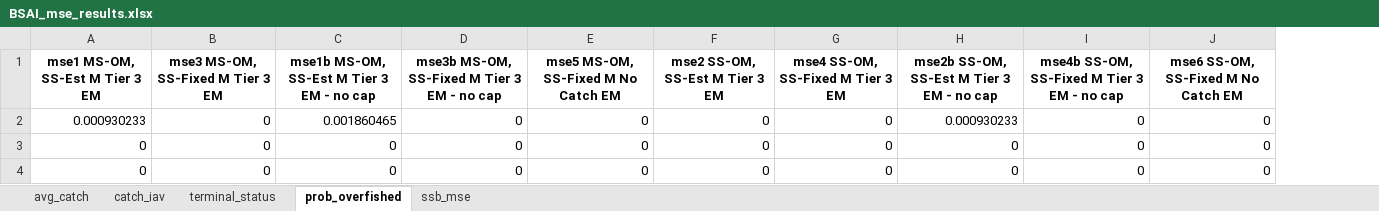
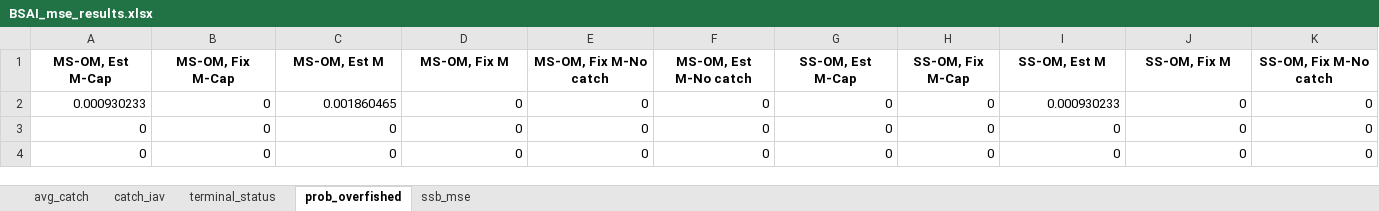
Before and after one commit to grantdadams/Rceattle_MSE, an Excel workbook: R/Results/BSAI_mse_results.xlsx, sheet prob_overfished, drawn as a sheet; values as stored, in another font and other column widths than the file's, no borders; removed rows and columns are numbered as before the commit, all else as after; the diff names each change by its address in the sheet, - before the commit and + after, or states it on an @@ line.

```diff
--- a/R/Results/BSAI_mse_results.xlsx (sheet prob_overfished)
+++ b/R/Results/BSAI_mse_results.xlsx (sheet prob_overfished)
+column H, rows 2-4: all 0
-row 1: mse1 MS-OM, SS-Est M Tier 3 EM | mse3 MS-OM, SS-Fixed M Tier 3 EM | mse1b MS-OM, SS-Est M Tier 3 EM - no cap | mse3b MS-OM, SS-Fixed M Tier 3 EM - no cap | mse5 MS-OM, SS-Fixed M No Catch EM | mse2 SS-OM, SS-Est M Tier 3 EM | mse4 SS-OM, SS-Fixed M Tier 3 EM | mse2b SS-OM, SS-Est M Tier 3 EM - no cap | mse4b SS-OM, SS-Fixed M Tier 3 EM - no cap | mse6 SS-OM, SS-Fixed M No Catch EM
+row 1: MS-OM, Est M-Cap | MS-OM, Fix M-Cap | MS-OM, Est M | MS-OM, Fix M | MS-OM, Fix M-No catch | MS-OM, Est M-No catch | SS-OM, Est M-Cap | SS-OM, Fix M-Cap | SS-OM, Est M | SS-OM, Fix M | SS-OM, Fix M-No catch
```
Also changed, not shown: sheet catch_iav, sheet avg_catch, sheet terminal_status, sheet ssb_mse, 42 other files.
